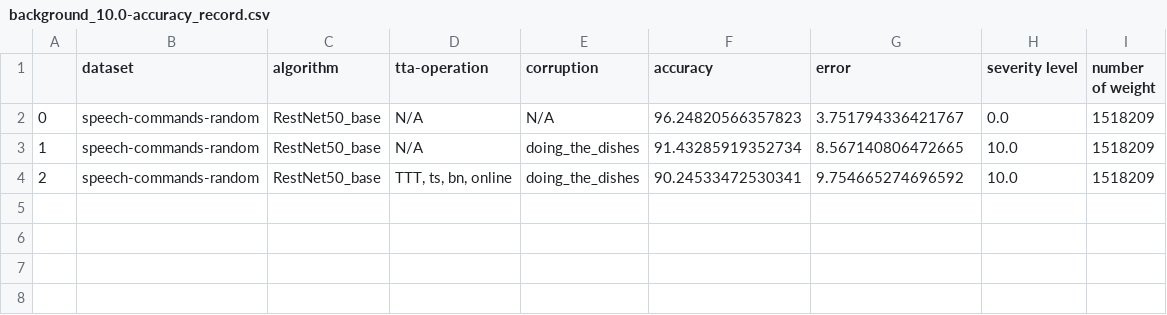
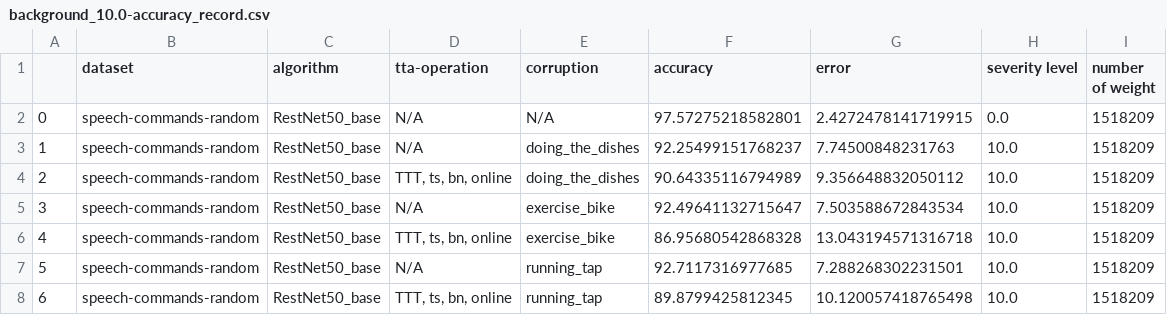
Before and after one commit to Andy-Shao/TTA-in-AC, a CSV file: result/speech-commands-random/ttt/time_shift_analysis/background_10.0-accuracy_record.csv, drawn as a sheet.

```diff
--- a/result/speech-commands-random/ttt/time_shift_analysis/background_10.0-accuracy_record.csv
+++ b/result/speech-commands-random/ttt/time_shift_analysis/background_10.0-accuracy_record.csv
@@ -1,4 +1,8 @@
 ,dataset,algorithm,tta-operation,corruption,accuracy,error,severity level,number of weight
-0,speech-commands-random,RestNet50_base,N/A,N/A,96.24820566357823,3.751794336421767,0.0,1518209
-1,speech-commands-random,RestNet50_base,N/A,doing_the_dishes,91.43285919352734,8.567140806472665,10.0,1518209
-2,speech-commands-random,RestNet50_base,"TTT, ts, bn, online",doing_the_dishes,90.24533472530341,9.754665274696592,10.0,1518209
+0,speech-commands-random,RestNet50_base,N/A,N/A,97.57275218582801,2.4272478141719915,0.0,1518209
+1,speech-commands-random,RestNet50_base,N/A,doing_the_dishes,92.25499151768237,7.74500848231763,10.0,1518209
+2,speech-commands-random,RestNet50_base,"TTT, ts, bn, online",doing_the_dishes,90.64335116794989,9.356648832050112,10.0,1518209
+3,speech-commands-random,RestNet50_base,N/A,exercise_bike,92.49641132715647,7.503588672843534,10.0,1518209
+4,speech-commands-random,RestNet50_base,"TTT, ts, bn, online",exercise_bike,86.95680542868328,13.043194571316718,10.0,1518209
+5,speech-commands-random,RestNet50_base,N/A,running_tap,92.7117316977685,7.288268302231501,10.0,1518209
+6,speech-commands-random,RestNet50_base,"TTT, ts, bn, online",running_tap,89.8799425812345,10.120057418765498,10.0,1518209
```
Also changed, not shown: result/dataset_analysis/mean_std_evaluation.csv, result/speech-commands-random/ttt/time_shift_analysis/background_3.0-accuracy_record.csv, 7 other files.
